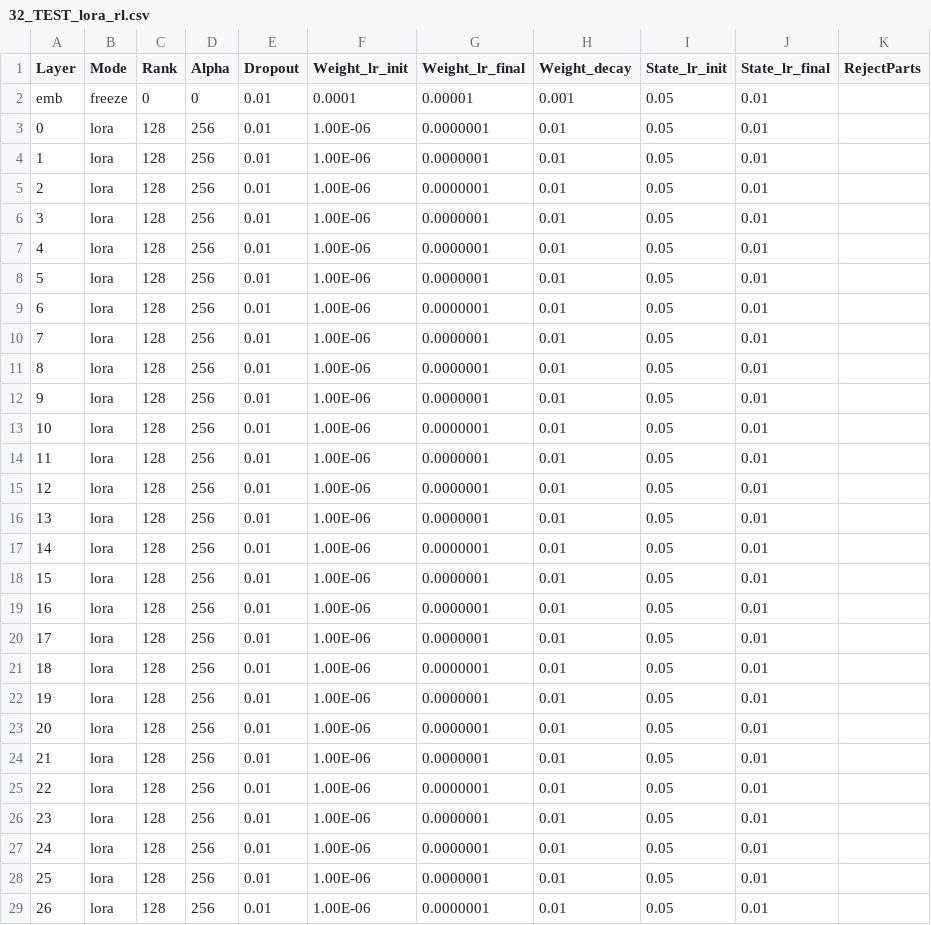
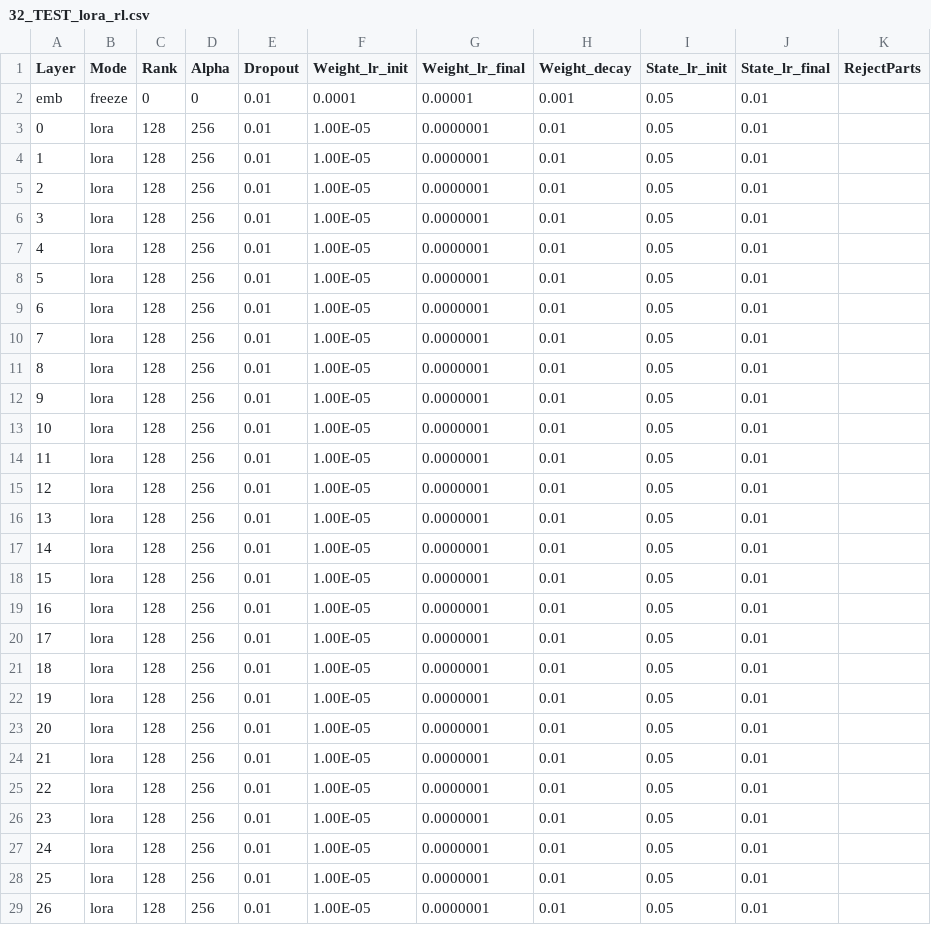
Before and after one commit to OpenMOSE/RWKV-LM-RLHF, a CSV file: main/layerprofile/32_TEST_lora_rl.csv, drawn as a sheet; only a part is shown; the diff covers the shown part only.

```diff
--- a/main/layerprofile/32_TEST_lora_rl.csv
+++ b/main/layerprofile/32_TEST_lora_rl.csv
@@ -2,28 +2,28 @@ Layer,Mode,Rank,Alpha,Dropout,Weight_lr_init,Weight_lr_final,Weight_decay,State_
 emb,freeze,0,0,0.01,0.0001,0.00001,0.001,0.05,0.01,
-0,lora,128,256,0.01,1.00E-06,0.0000001,0.01,0.05,0.01,
-1,lora,128,256,0.01,1.00E-06,0.0000001,0.01,0.05,0.01,
-2,lora,128,256,0.01,1.00E-06,0.0000001,0.01,0.05,0.01,
-3,lora,128,256,0.01,1.00E-06,0.0000001,0.01,0.05,0.01,
-4,lora,128,256,0.01,1.00E-06,0.0000001,0.01,0.05,0.01,
-5,lora,128,256,0.01,1.00E-06,0.0000001,0.01,0.05,0.01,
-6,lora,128,256,0.01,1.00E-06,0.0000001,0.01,0.05,0.01,
-7,lora,128,256,0.01,1.00E-06,0.0000001,0.01,0.05,0.01,
-8,lora,128,256,0.01,1.00E-06,0.0000001,0.01,0.05,0.01,
-9,lora,128,256,0.01,1.00E-06,0.0000001,0.01,0.05,0.01,
-10,lora,128,256,0.01,1.00E-06,0.0000001,0.01,0.05,0.01,
-11,lora,128,256,0.01,1.00E-06,0.0000001,0.01,0.05,0.01,
-12,lora,128,256,0.01,1.00E-06,0.0000001,0.01,0.05,0.01,
-13,lora,128,256,0.01,1.00E-06,0.0000001,0.01,0.05,0.01,
-14,lora,128,256,0.01,1.00E-06,0.0000001,0.01,0.05,0.01,
-15,lora,128,256,0.01,1.00E-06,0.0000001,0.01,0.05,0.01,
-16,lora,128,256,0.01,1.00E-06,0.0000001,0.01,0.05,0.01,
-17,lora,128,256,0.01,1.00E-06,0.0000001,0.01,0.05,0.01,
-18,lora,128,256,0.01,1.00E-06,0.0000001,0.01,0.05,0.01,
-19,lora,128,256,0.01,1.00E-06,0.0000001,0.01,0.05,0.01,
-20,lora,128,256,0.01,1.00E-06,0.0000001,0.01,0.05,0.01,
-21,lora,128,256,0.01,1.00E-06,0.0000001,0.01,0.05,0.01,
-22,lora,128,256,0.01,1.00E-06,0.0000001,0.01,0.05,0.01,
-23,lora,128,256,0.01,1.00E-06,0.0000001,0.01,0.05,0.01,
-24,lora,128,256,0.01,1.00E-06,0.0000001,0.01,0.05,0.01,
-25,lora,128,256,0.01,1.00E-06,0.0000001,0.01,0.05,0.01,
-26,lora,128,256,0.01,1.00E-06,0.0000001,0.01,0.05,0.01,
+0,lora,128,256,0.01,1.00E-05,0.0000001,0.01,0.05,0.01,
+1,lora,128,256,0.01,1.00E-05,0.0000001,0.01,0.05,0.01,
+2,lora,128,256,0.01,1.00E-05,0.0000001,0.01,0.05,0.01,
+3,lora,128,256,0.01,1.00E-05,0.0000001,0.01,0.05,0.01,
+4,lora,128,256,0.01,1.00E-05,0.0000001,0.01,0.05,0.01,
+5,lora,128,256,0.01,1.00E-05,0.0000001,0.01,0.05,0.01,
+6,lora,128,256,0.01,1.00E-05,0.0000001,0.01,0.05,0.01,
+7,lora,128,256,0.01,1.00E-05,0.0000001,0.01,0.05,0.01,
+8,lora,128,256,0.01,1.00E-05,0.0000001,0.01,0.05,0.01,
+9,lora,128,256,0.01,1.00E-05,0.0000001,0.01,0.05,0.01,
+10,lora,128,256,0.01,1.00E-05,0.0000001,0.01,0.05,0.01,
+11,lora,128,256,0.01,1.00E-05,0.0000001,0.01,0.05,0.01,
+12,lora,128,256,0.01,1.00E-05,0.0000001,0.01,0.05,0.01,
+13,lora,128,256,0.01,1.00E-05,0.0000001,0.01,0.05,0.01,
+14,lora,128,256,0.01,1.00E-05,0.0000001,0.01,0.05,0.01,
+15,lora,128,256,0.01,1.00E-05,0.0000001,0.01,0.05,0.01,
+16,lora,128,256,0.01,1.00E-05,0.0000001,0.01,0.05,0.01,
+17,lora,128,256,0.01,1.00E-05,0.0000001,0.01,0.05,0.01,
+18,lora,128,256,0.01,1.00E-05,0.0000001,0.01,0.05,0.01,
+19,lora,128,256,0.01,1.00E-05,0.0000001,0.01,0.05,0.01,
+20,lora,128,256,0.01,1.00E-05,0.0000001,0.01,0.05,0.01,
+21,lora,128,256,0.01,1.00E-05,0.0000001,0.01,0.05,0.01,
+22,lora,128,256,0.01,1.00E-05,0.0000001,0.01,0.05,0.01,
+23,lora,128,256,0.01,1.00E-05,0.0000001,0.01,0.05,0.01,
+24,lora,128,256,0.01,1.00E-05,0.0000001,0.01,0.05,0.01,
+25,lora,128,256,0.01,1.00E-05,0.0000001,0.01,0.05,0.01,
+26,lora,128,256,0.01,1.00E-05,0.0000001,0.01,0.05,0.01,
```
Also changed, not shown: 6 edited cells elsewhere in this file, 5 other files.
